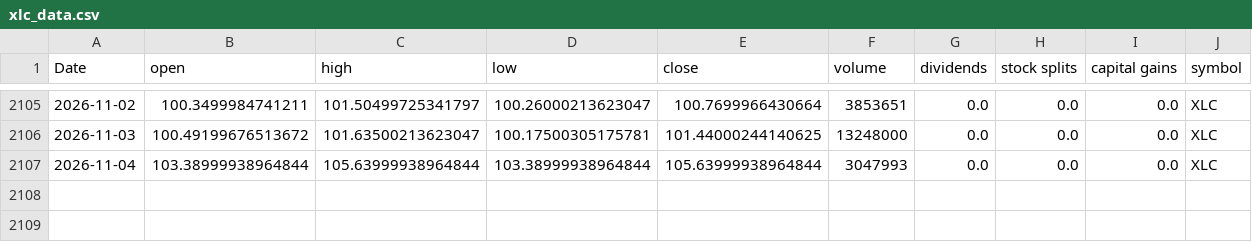
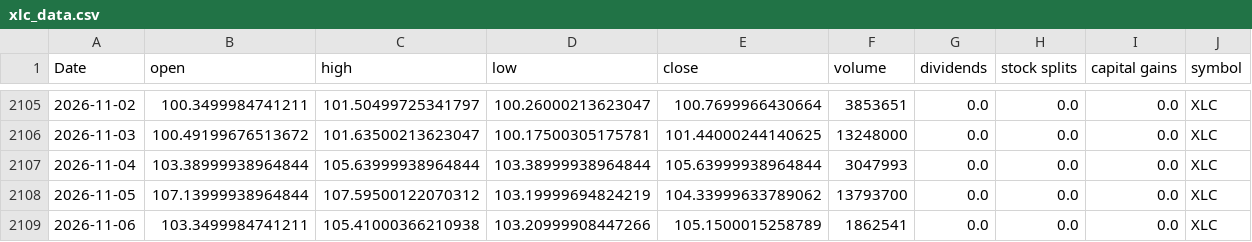
Before and after one commit to Akishai18/SignalM, a CSV file: data/sectors/xlc_data.csv, drawn as a sheet; only a part is shown, gaps mark what is left out.

```diff
--- a/data/sectors/xlc_data.csv
+++ b/data/sectors/xlc_data.csv
@@ -2107 +2107,3 @@ Date,open,high,low,close,volume,dividends,stock splits,capital gains,symbol
 2026-11-04,103.38999938964844,105.63999938964844,103.38999938964844,105.63999938964844,3047993,0.0,0.0,0.0,XLC
+2026-11-05,107.13999938964844,107.59500122070312,103.19999694824219,104.33999633789062,13793700,0.0,0.0,0.0,XLC
+2026-11-06,103.3499984741211,105.41000366210938,103.20999908447266,105.1500015258789,1862541,0.0,0.0,0.0,XLC
```
Also changed, not shown: data/sectors/xle_data.csv, data/sectors/xlk_data.csv, 46 other files.
